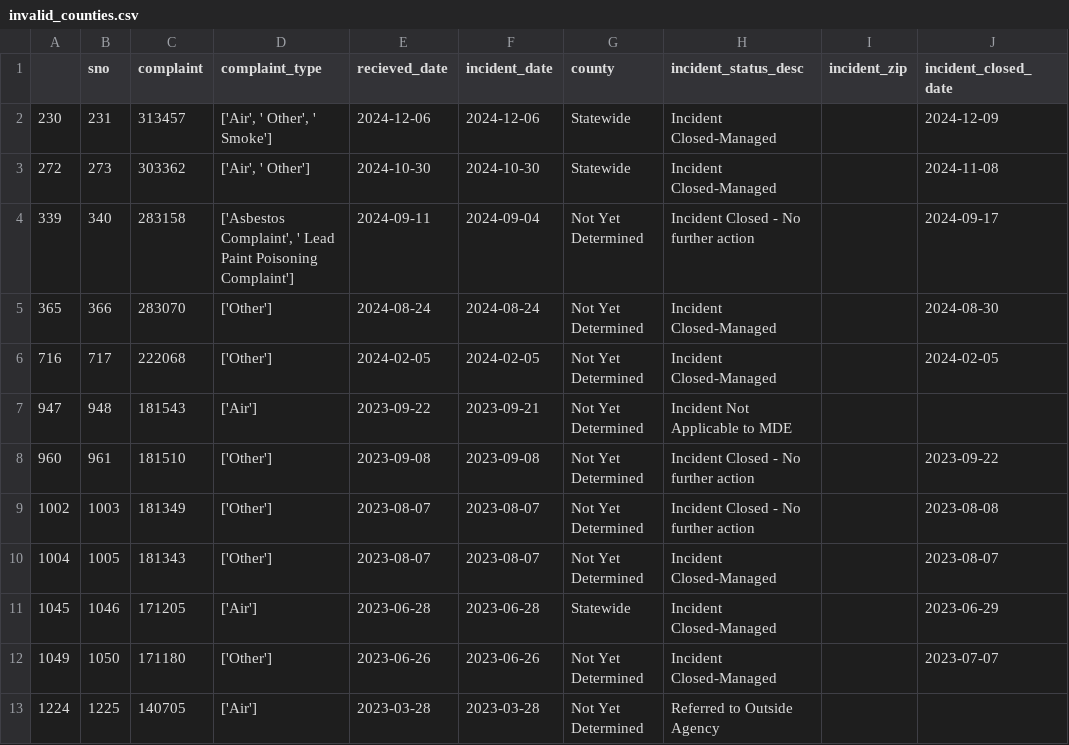
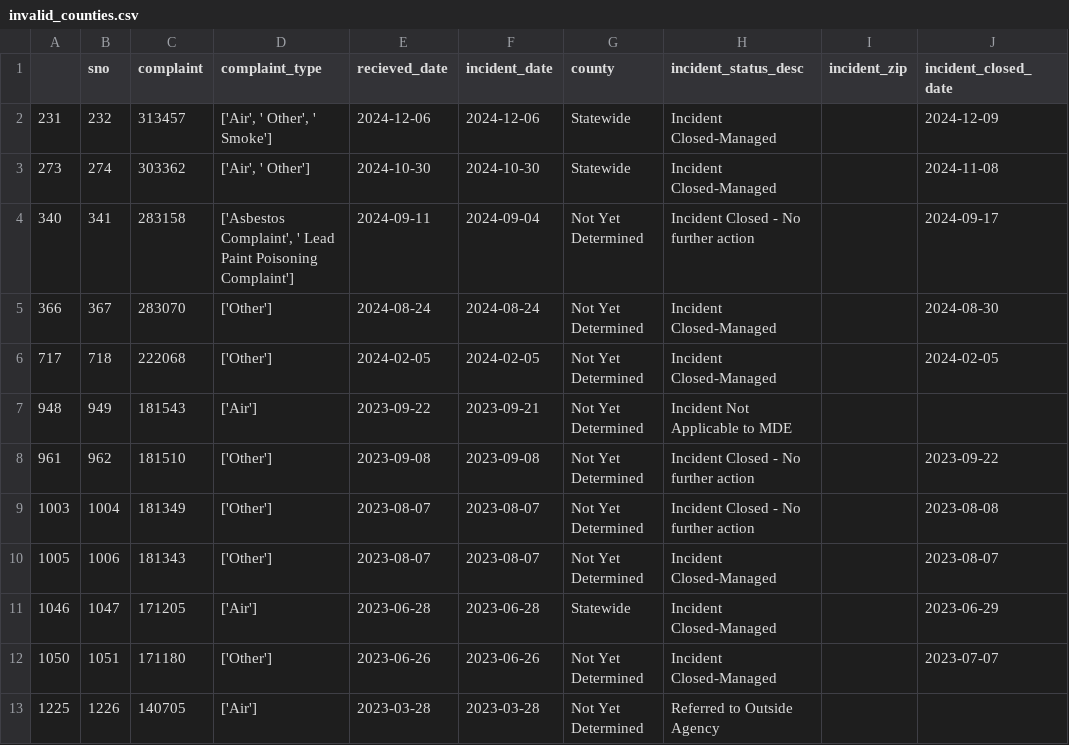
Before and after one commit to johnfcampbell/nicar24pipeline, a CSV file: exported_data/invalid_counties.csv, drawn as a sheet.

```diff
--- a/exported_data/invalid_counties.csv
+++ b/exported_data/invalid_counties.csv
@@ -1,13 +1,13 @@
 ,sno,complaint,complaint_type,recieved_date,incident_date,county,incident_status_desc,incident_zip,incident_closed_date
-230,231,313457,"['Air', ' Other', ' Smoke']",2024-12-06,2024-12-06,Statewide,Incident Closed-Managed,,2024-12-09
-272,273,303362,"['Air', ' Other']",2024-10-30,2024-10-30,Statewide,Incident Closed-Managed,,2024-11-08
-339,340,283158,"['Asbestos Complaint', ' Lead Paint Poisoning Complaint']",2024-09-11,2024-09-04,Not Yet Determined,Incident Closed - No further action,,2024-09-17
-365,366,283070,['Other'],2024-08-24,2024-08-24,Not Yet Determined,Incident Closed-Managed,,2024-08-30
-716,717,222068,['Other'],2024-02-05,2024-02-05,Not Yet Determined,Incident Closed-Managed,,2024-02-05
-947,948,181543,['Air'],2023-09-22,2023-09-21,Not Yet Determined,Incident Not Applicable to MDE,,
-960,961,181510,['Other'],2023-09-08,2023-09-08,Not Yet Determined,Incident Closed - No further action,,2023-09-22
-1002,1003,181349,['Other'],2023-08-07,2023-08-07,Not Yet Determined,Incident Closed - No further action,,2023-08-08
-1004,1005,181343,['Other'],2023-08-07,2023-08-07,Not Yet Determined,Incident Closed-Managed,,2023-08-07
-1045,1046,171205,['Air'],2023-06-28,2023-06-28,Statewide,Incident Closed-Managed,,2023-06-29
-1049,1050,171180,['Other'],2023-06-26,2023-06-26,Not Yet Determined,Incident Closed-Managed,,2023-07-07
-1224,1225,140705,['Air'],2023-03-28,2023-03-28,Not Yet Determined,Referred to Outside Agency,,
+231,232,313457,"['Air', ' Other', ' Smoke']",2024-12-06,2024-12-06,Statewide,Incident Closed-Managed,,2024-12-09
+273,274,303362,"['Air', ' Other']",2024-10-30,2024-10-30,Statewide,Incident Closed-Managed,,2024-11-08
+340,341,283158,"['Asbestos Complaint', ' Lead Paint Poisoning Complaint']",2024-09-11,2024-09-04,Not Yet Determined,Incident Closed - No further action,,2024-09-17
+366,367,283070,['Other'],2024-08-24,2024-08-24,Not Yet Determined,Incident Closed-Managed,,2024-08-30
+717,718,222068,['Other'],2024-02-05,2024-02-05,Not Yet Determined,Incident Closed-Managed,,2024-02-05
+948,949,181543,['Air'],2023-09-22,2023-09-21,Not Yet Determined,Incident Not Applicable to MDE,,
+961,962,181510,['Other'],2023-09-08,2023-09-08,Not Yet Determined,Incident Closed - No further action,,2023-09-22
+1003,1004,181349,['Other'],2023-08-07,2023-08-07,Not Yet Determined,Incident Closed - No further action,,2023-08-08
+1005,1006,181343,['Other'],2023-08-07,2023-08-07,Not Yet Determined,Incident Closed-Managed,,2023-08-07
+1046,1047,171205,['Air'],2023-06-28,2023-06-28,Statewide,Incident Closed-Managed,,2023-06-29
+1050,1051,171180,['Other'],2023-06-26,2023-06-26,Not Yet Determined,Incident Closed-Managed,,2023-07-07
+1225,1226,140705,['Air'],2023-03-28,2023-03-28,Not Yet Determined,Referred to Outside Agency,,
```
Also changed, not shown: exported_data/all_complaints.csv, exported_data/complaint_type_frequency.csv.
